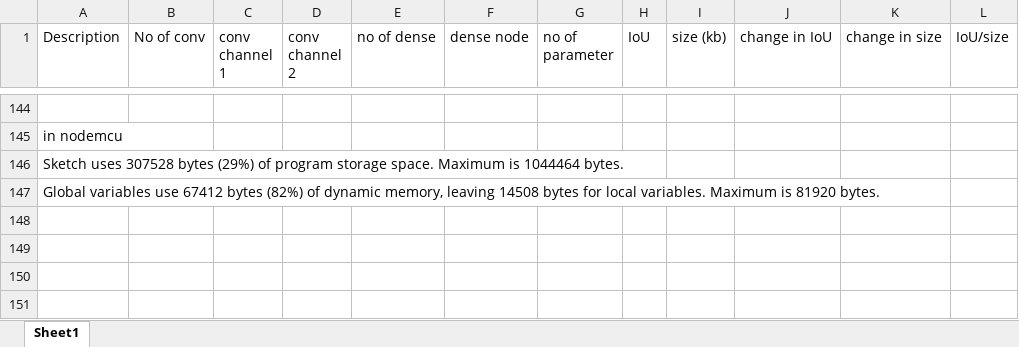
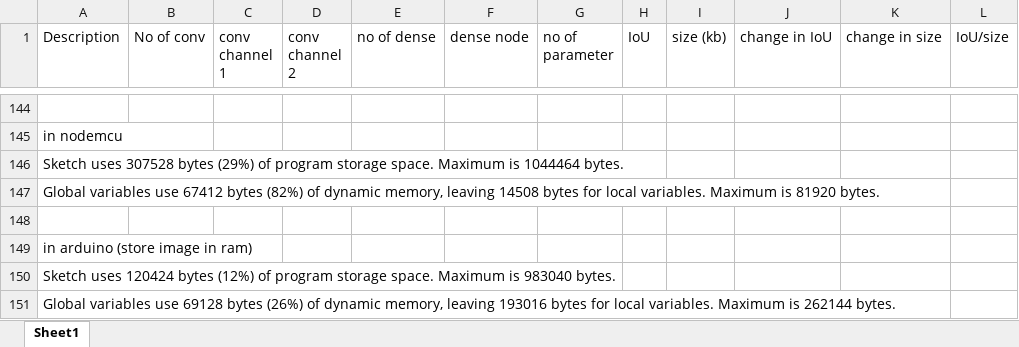
Before and after one commit to kuroganechong/Bounding_Box_Regression_TF, an Excel workbook: BB Regression.xlsx, sheet Sheet1, drawn as a sheet; only a part is shown, gaps mark what is left out; values as stored, in another font and other column widths than the file's, no borders; charts and pictures not drawn; the diff names each change by its address in the sheet, - before the commit and + after, or states it on an @@ line.

Commit message:
changed to arduino ble

```diff
--- a/BB Regression.xlsx (sheet Sheet1)
+++ b/BB Regression.xlsx (sheet Sheet1)
+row 148: (empty)
+row 149: in arduino (store image in ram)
+row 150: Sketch uses 120424 bytes (12%) of program storage space. Maximum is 983040 bytes.
+row 151: Global variables use 69128 bytes (26%) of dynamic memory, leaving 193016 bytes for local variables. Maximum is 262144 bytes.
```
Also changed, not shown: 5 other files.
